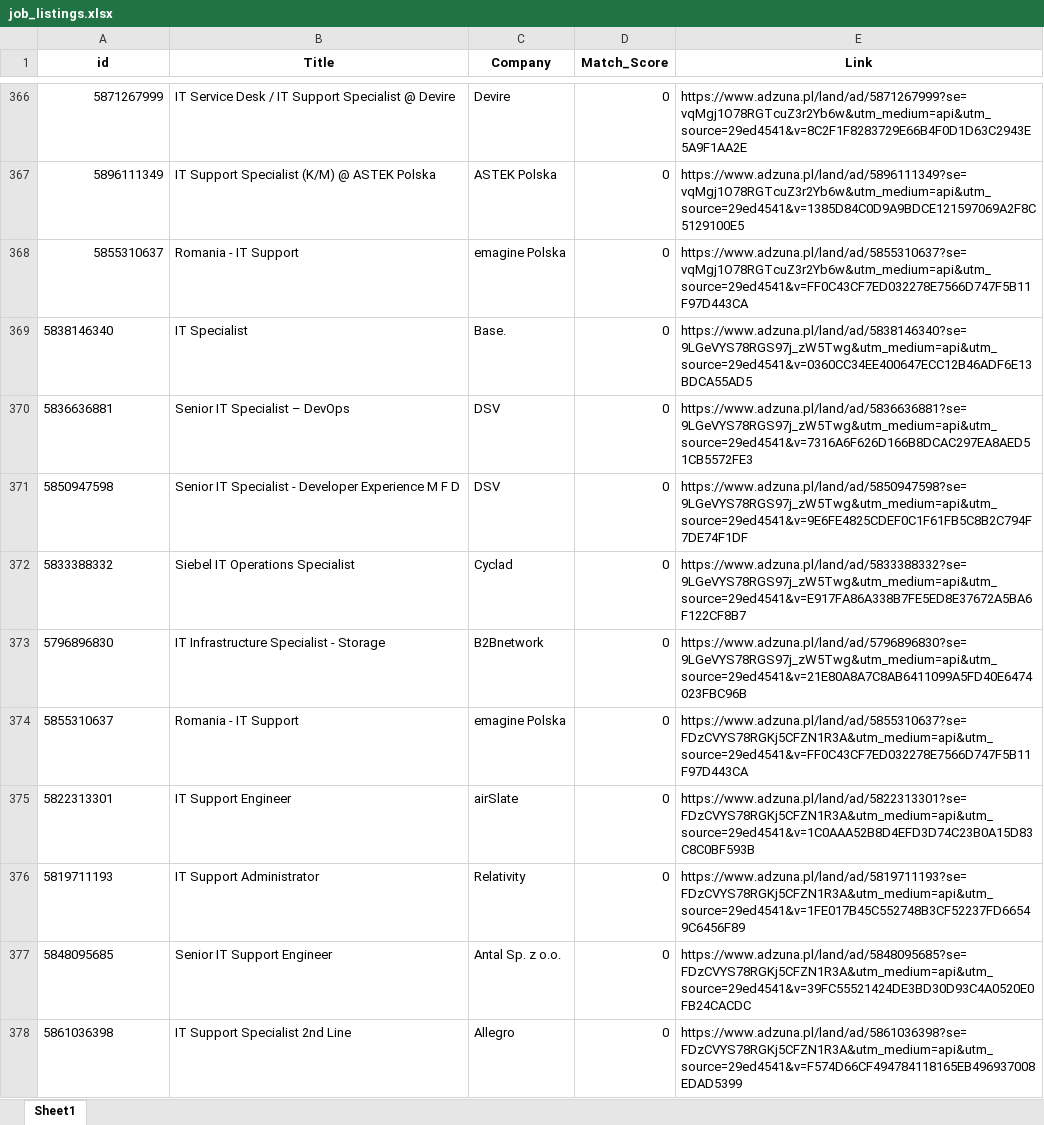
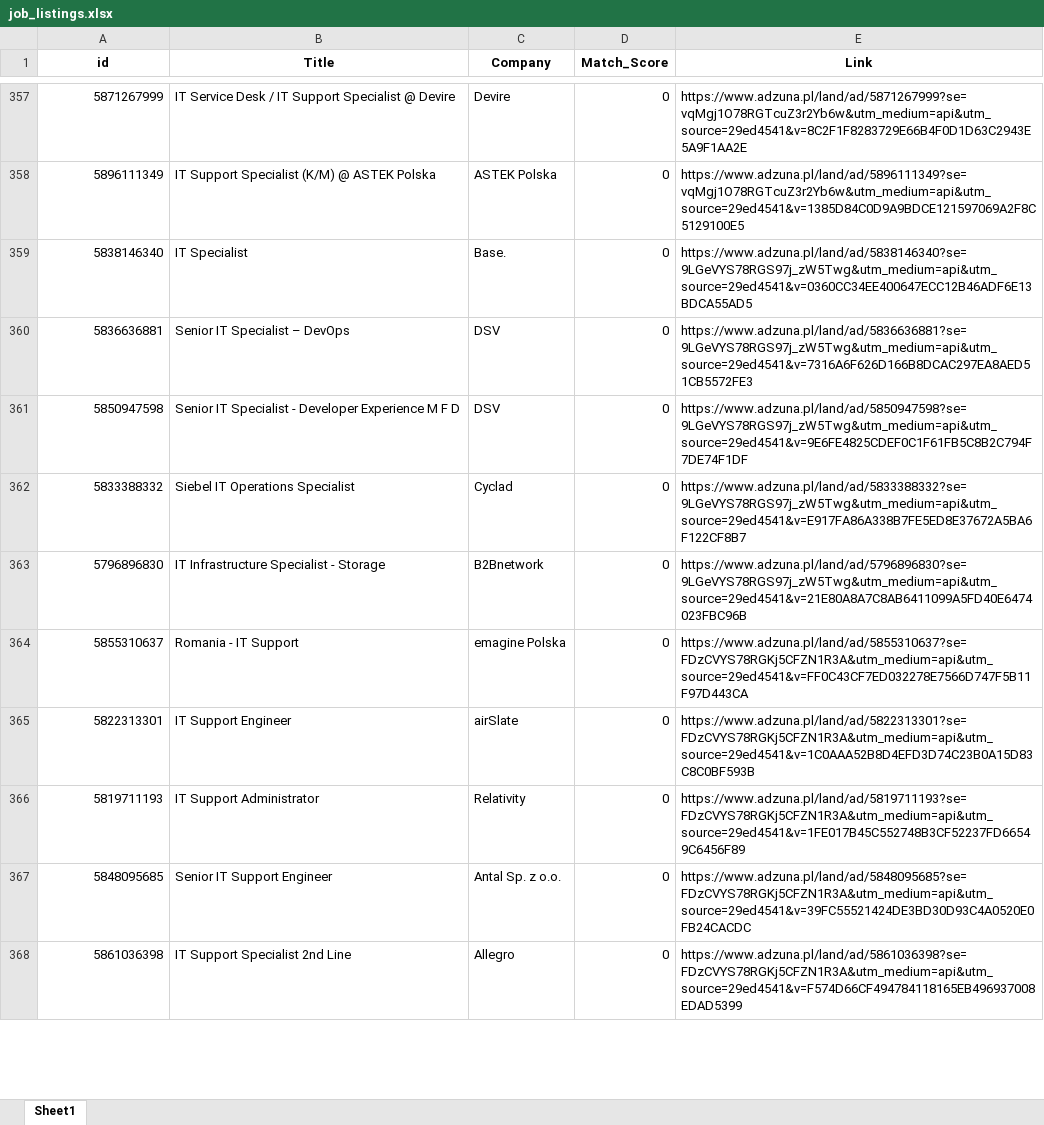
Before and after one commit to Byadiso/HireMeD, an Excel workbook: job_listings.xlsx, sheet Sheet1, drawn as a sheet; only a part is shown, gaps mark what is left out; values as stored, in another font and other column widths than the file's, no borders; removed rows and columns are numbered as before the commit, all else as after; the diff covers the shown part only; the diff names each change by its address in the sheet, - before the commit and + after, or states it on an @@ line.

```diff
--- a/job_listings.xlsx (sheet Sheet1)
+++ b/job_listings.xlsx (sheet Sheet1)
-row 368: 5855310637 | Romania - IT Support | emagine Polska | 0 | https://www.adzuna.pl/land/ad/5855310637?se=vqMgj1O78RGTcuZ3r2Yb6w&utm_medium=api&utm_source=29ed4541&v=FF0C43CF7ED032278E7566D747F5B11F97D443CA
-A359:A368 alignment: left
+A359:A368 alignment: right
```
Also changed, not shown: 10 added rows and 9 removed rows elsewhere in this sheet.
